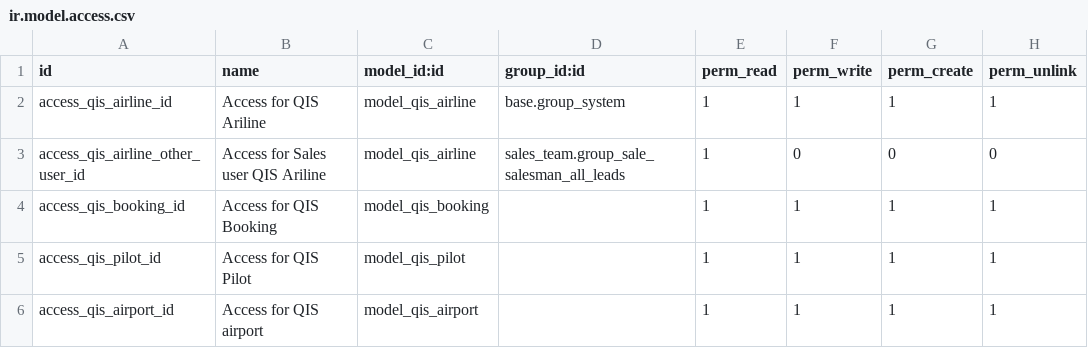
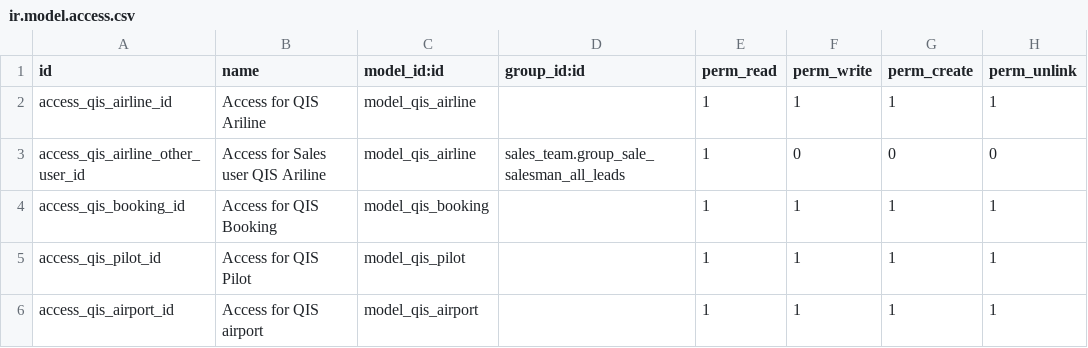
Before and after one commit to madux/qis_flight_management, a CSV file: security/ir.model.access.csv, drawn as a sheet.

```diff
--- a/security/ir.model.access.csv
+++ b/security/ir.model.access.csv
@@ -1,3 +1,3 @@
 id,name,model_id:id,group_id:id,perm_read,perm_write,perm_create,perm_unlink
-access_qis_airline_id,Access for QIS Ariline,model_qis_airline,base.group_system,1,1,1,1
+access_qis_airline_id,Access for QIS Ariline,model_qis_airline,,1,1,1,1
 access_qis_airline_other_user_id,Access for Sales user QIS Ariline,model_qis_airline,sales_team.group_sale_salesman_all_leads,1,0,0,0
```
Also changed, not shown: 7 other files.
